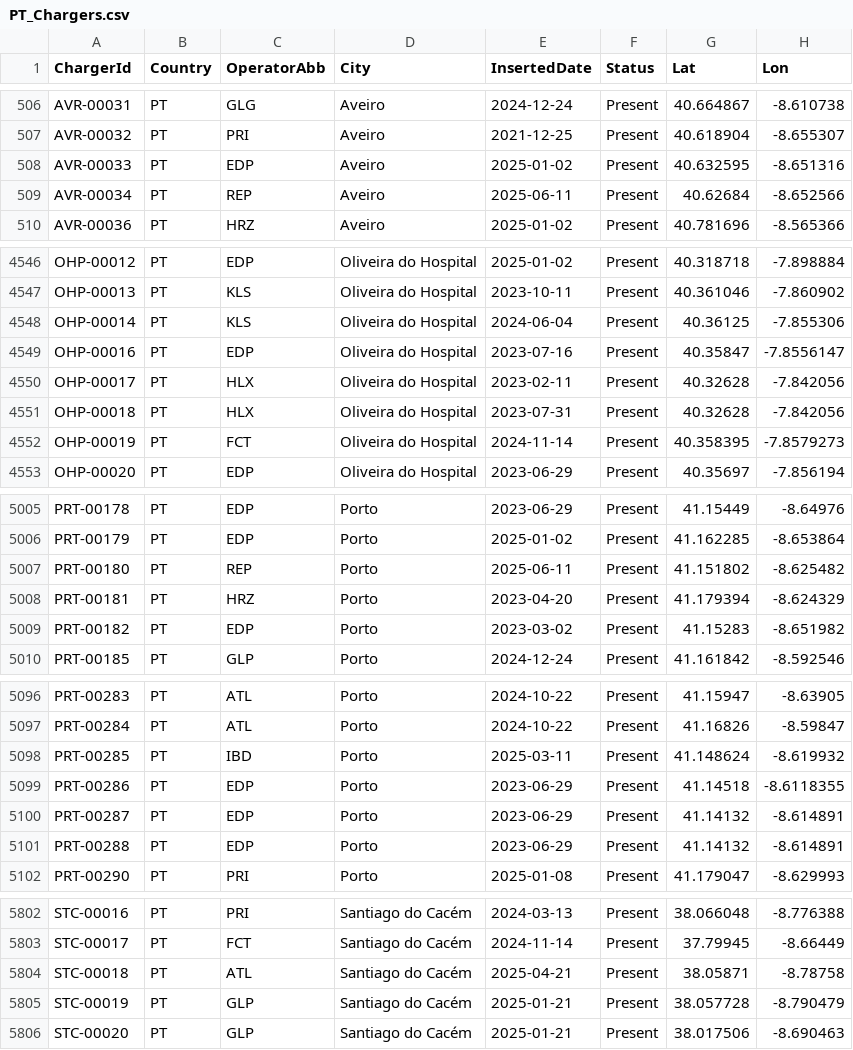
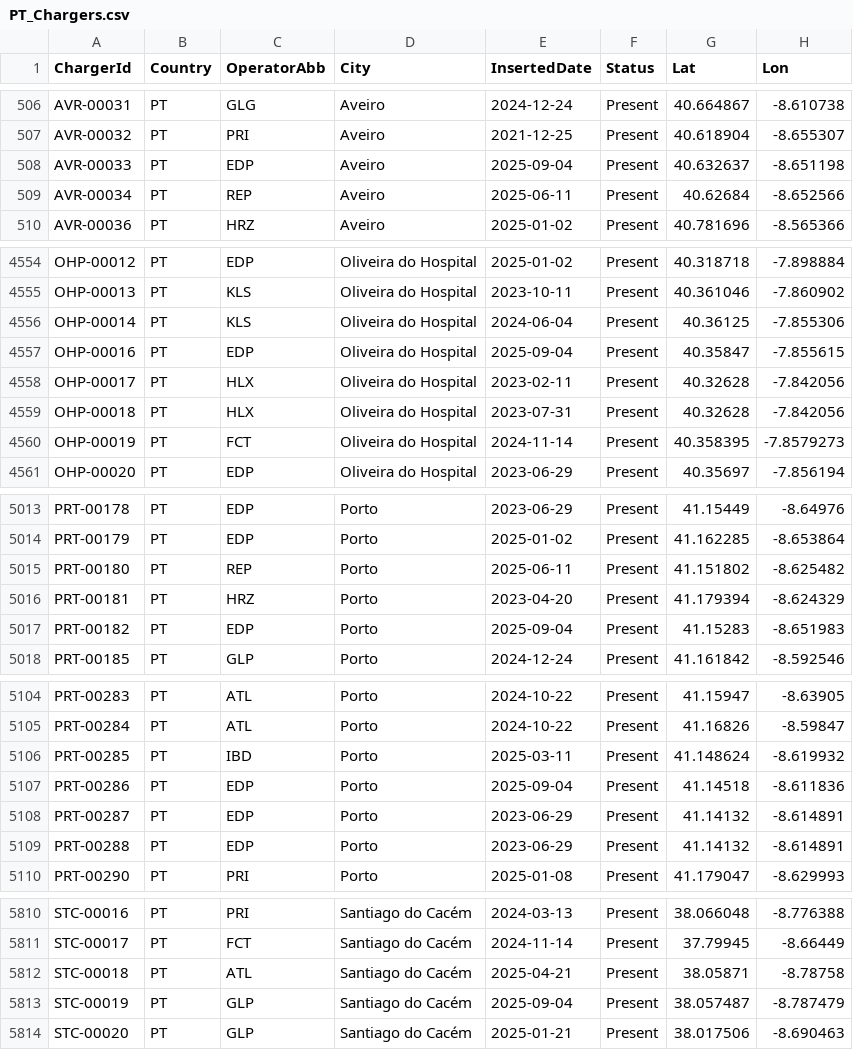
Before and after one commit to pmreis/emobility, a CSV file: data/outputs/PT_Chargers.csv, drawn as a sheet; only a part is shown, gaps mark what is left out; the diff covers the shown part only.

```diff
--- a/data/outputs/PT_Chargers.csv
+++ b/data/outputs/PT_Chargers.csv
@@ -507,3 +507,3 @@ AVR-00031,PT,GLG,Aveiro,2024-12-24,Present,40.664867,-8.610738
 AVR-00032,PT,PRI,Aveiro,2021-12-25,Present,40.618904,-8.655307
-AVR-00033,PT,EDP,Aveiro,2025-01-02,Present,40.632595,-8.651316
+AVR-00033,PT,EDP,Aveiro,2025-09-04,Present,40.632637,-8.651198
 AVR-00034,PT,REP,Aveiro,2025-06-11,Present,40.62684,-8.652566
@@ -4548,3 +4556,3 @@ OHP-00013,PT,KLS,Oliveira do Hospital,2023-10-11,Present,40.361046,-7.860902
 OHP-00014,PT,KLS,Oliveira do Hospital,2024-06-04,Present,40.36125,-7.855306
-OHP-00016,PT,EDP,Oliveira do Hospital,2023-07-16,Present,40.35847,-7.8556147
+OHP-00016,PT,EDP,Oliveira do Hospital,2025-09-04,Present,40.35847,-7.855615
 OHP-00017,PT,HLX,Oliveira do Hospital,2023-02-11,Present,40.32628,-7.842056
@@ -5008,3 +5016,3 @@ PRT-00180,PT,REP,Porto,2025-06-11,Present,41.151802,-8.625482
 PRT-00181,PT,HRZ,Porto,2023-04-20,Present,41.179394,-8.624329
-PRT-00182,PT,EDP,Porto,2023-03-02,Present,41.15283,-8.651982
+PRT-00182,PT,EDP,Porto,2025-09-04,Present,41.15283,-8.651983
 PRT-00185,PT,GLP,Porto,2024-12-24,Present,41.161842,-8.592546
@@ -5098,3 +5106,3 @@ PRT-00284,PT,ATL,Porto,2024-10-22,Present,41.16826,-8.59847
 PRT-00285,PT,IBD,Porto,2025-03-11,Present,41.148624,-8.619932
-PRT-00286,PT,EDP,Porto,2023-06-29,Present,41.14518,-8.6118355
+PRT-00286,PT,EDP,Porto,2025-09-04,Present,41.14518,-8.611836
 PRT-00287,PT,EDP,Porto,2023-06-29,Present,41.14132,-8.614891
@@ -5804,3 +5812,3 @@ STC-00017,PT,FCT,Santiago do Cacém,2024-11-14,Present,37.79945,-8.66449
 STC-00018,PT,ATL,Santiago do Cacém,2025-04-21,Present,38.05871,-8.78758
-STC-00019,PT,GLP,Santiago do Cacém,2025-01-21,Present,38.057728,-8.790479
+STC-00019,PT,GLP,Santiago do Cacém,2025-09-04,Present,38.057487,-8.787479
 STC-00020,PT,GLP,Santiago do Cacém,2025-01-21,Present,38.017506,-8.690463
```
Also changed, not shown: 9 added rows elsewhere in this file, data/outputs/PT_Chargers_New_Today.csv, data/outputs/PT_Chargers_Per_District.csv, 4 other files.
